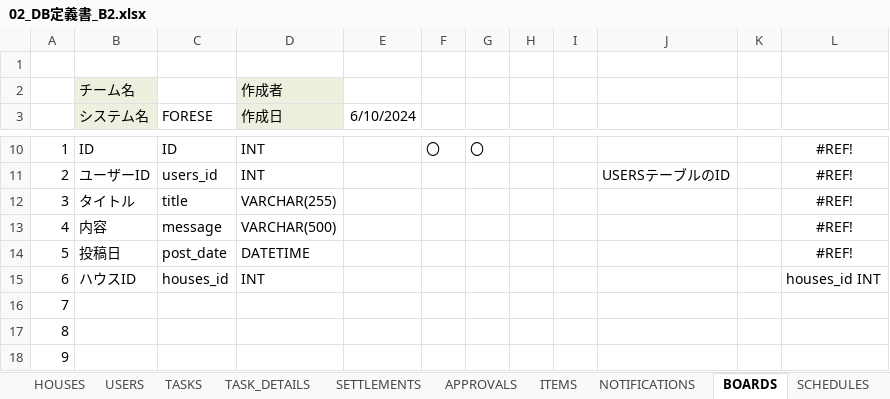
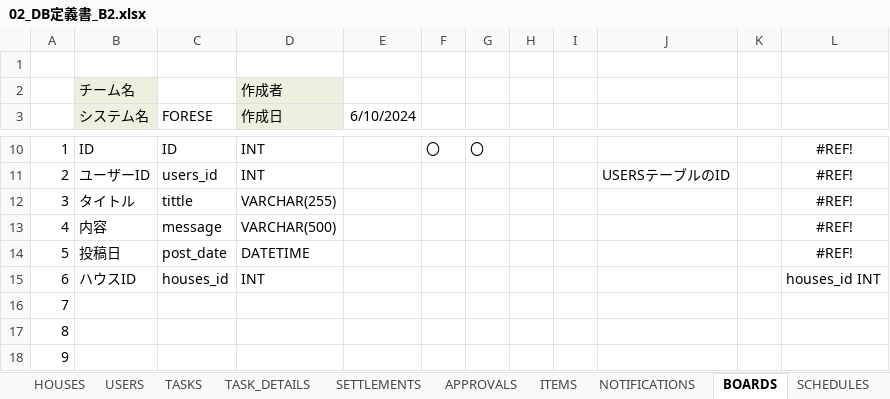
Before and after one commit to plusdojo2024/B2, an Excel workbook: doc/02_外部設計/02_DB定義書_B2.xlsx, sheet BOARDS, drawn as a sheet; only a part is shown, gaps mark what is left out; values as stored, in another font and other column widths than the file's, no borders; the diff names each change by its address in the sheet, - before the commit and + after, or states it on an @@ line.

Commit message:
Update 02_DB定義書_B2.xlsx

```diff
--- a/doc/02_外部設計/02_DB定義書_B2.xlsx (sheet BOARDS)
+++ b/doc/02_外部設計/02_DB定義書_B2.xlsx (sheet BOARDS)
-C12 (FORESE): title
+C12 (FORESE): tittle
```
